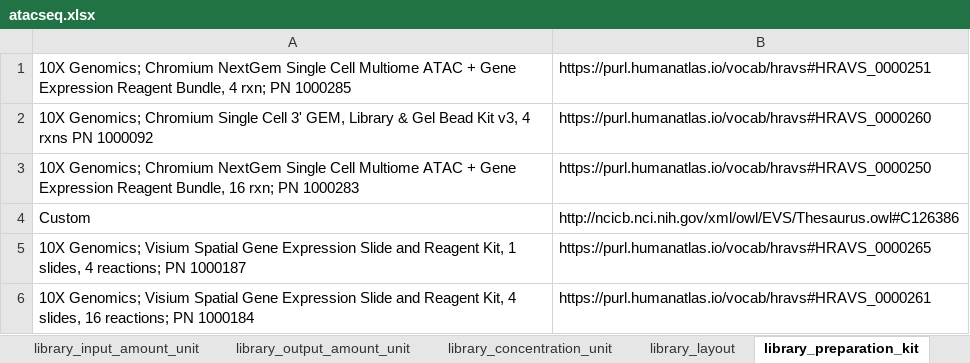
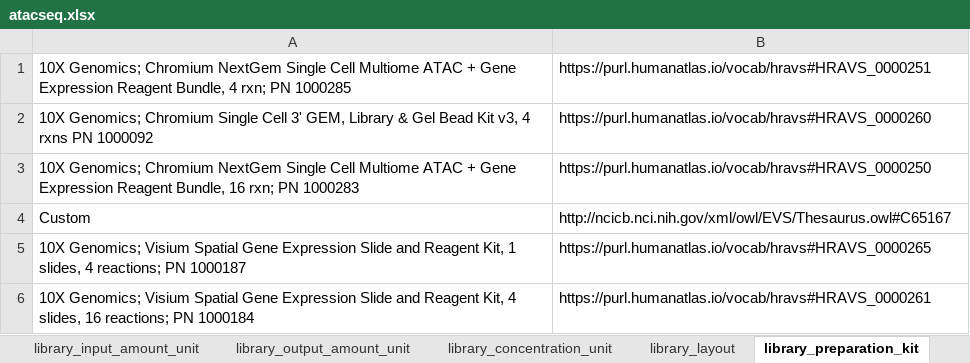
Before and after one commit to hubmapconsortium/dataset-metadata-spreadsheet, an Excel workbook: atacseq/latest/atacseq.xlsx, sheet library_preparation_kit, drawn as a sheet; values as stored, in another font and other column widths than the file's, no borders; the diff names each change by its address in the sheet, - before the commit and + after, or states it on an @@ line.

```diff
--- a/atacseq/latest/atacseq.xlsx (sheet library_preparation_kit)
+++ b/atacseq/latest/atacseq.xlsx (sheet library_preparation_kit)
-B4: http://ncicb.nci.nih.gov/xml/owl/EVS/Thesaurus.owl#C126386
+B4: http://ncicb.nci.nih.gov/xml/owl/EVS/Thesaurus.owl#C65167
```
Also changed, not shown: sheet dataset_type, sheet .metadata, 10x-multiome/latest/10x-multiome.xlsx, 10x-multiome/v2.0.0/10x-multiome-v2.0.0.xlsx, 3 other files.
